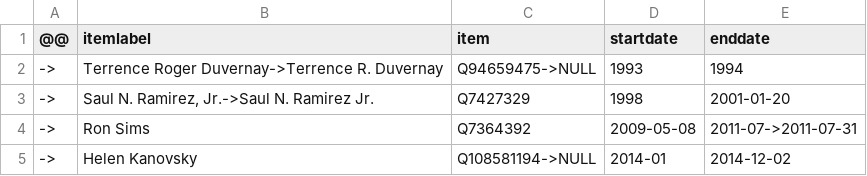
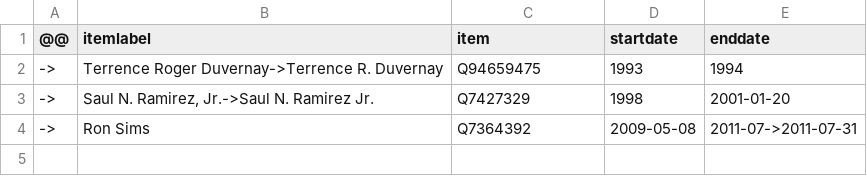
Before and after one commit to every-politician-scrapers/us-cabinet, a CSV file: sources/hud-deputy/diff.csv, drawn as a sheet.

Commit message:
Compare external sources to Wikidata

```diff
--- a/sources/hud-deputy/diff.csv
+++ b/sources/hud-deputy/diff.csv
@@ -1,5 +1,4 @@
 @@,itemlabel,item,startdate,enddate
-->,Terrence Roger Duvernay->Terrence R. Duvernay,Q94659475->NULL,1993,1994
+->,Terrence Roger Duvernay->Terrence R. Duvernay,Q94659475,1993,1994
 ->,"Saul N. Ramirez, Jr.->Saul N. Ramirez Jr.",Q7427329,1998,2001-01-20
 ->,Ron Sims,Q7364392,2009-05-08,2011-07->2011-07-31
-->,Helen Kanovsky,Q108581194->NULL,2014-01,2014-12-02
```
Also changed, not shown: sources/AZ-reps-55/scraped.csv, sources/agriculture-deputy/diff.csv, 9 other files.
